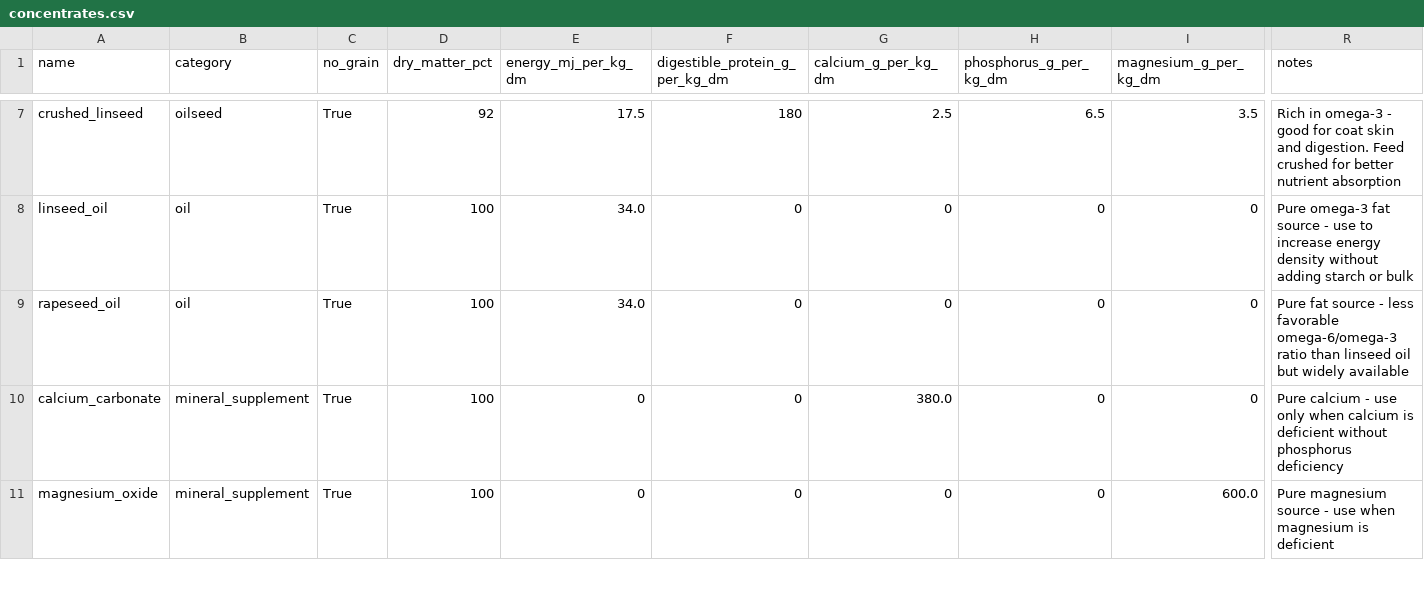
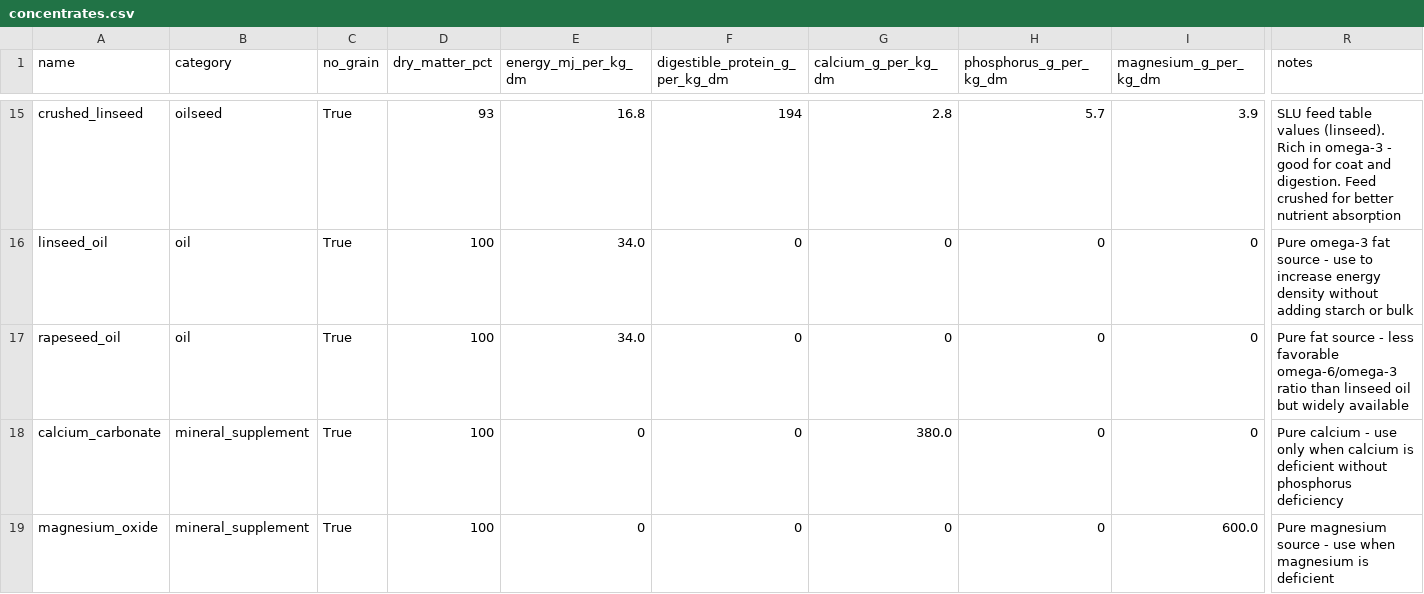
Before and after one commit to sagarennemo/Equine-Nutrition-Calculator, a CSV file: dataset/concentrates.csv, drawn as a sheet; only a part is shown, gaps mark what is left out; addresses are those after the commit; the diff covers the shown part only; the diff names each change by its address in the sheet, - before the commit and + after, or states it on an @@ line.

```diff
--- a/dataset/concentrates.csv
+++ b/dataset/concentrates.csv
-D15 (dry_matter_pct): 92
+D15 (dry_matter_pct): 93
-E15 (energy_mj_per_kg_dm): 17.5
+E15 (energy_mj_per_kg_dm): 16.8
-F15 (digestible_protein_g_per_kg_dm): 180
+F15 (digestible_protein_g_per_kg_dm): 194
-G15 (calcium_g_per_kg_dm): 2.5
+G15 (calcium_g_per_kg_dm): 2.8
-H15 (phosphorus_g_per_kg_dm): 6.5
+H15 (phosphorus_g_per_kg_dm): 5.7
-I15 (magnesium_g_per_kg_dm): 3.5
+I15 (magnesium_g_per_kg_dm): 3.9
-R15 (notes): Rich in omega-3 - good for coat skin and digestion.…
+R15 (notes): SLU feed table values (linseed). Rich in omega-3 - good for coat and digestion.…
```
Also changed, not shown: 8 added rows and 20 edited cells elsewhere in this file, 4 other files.
